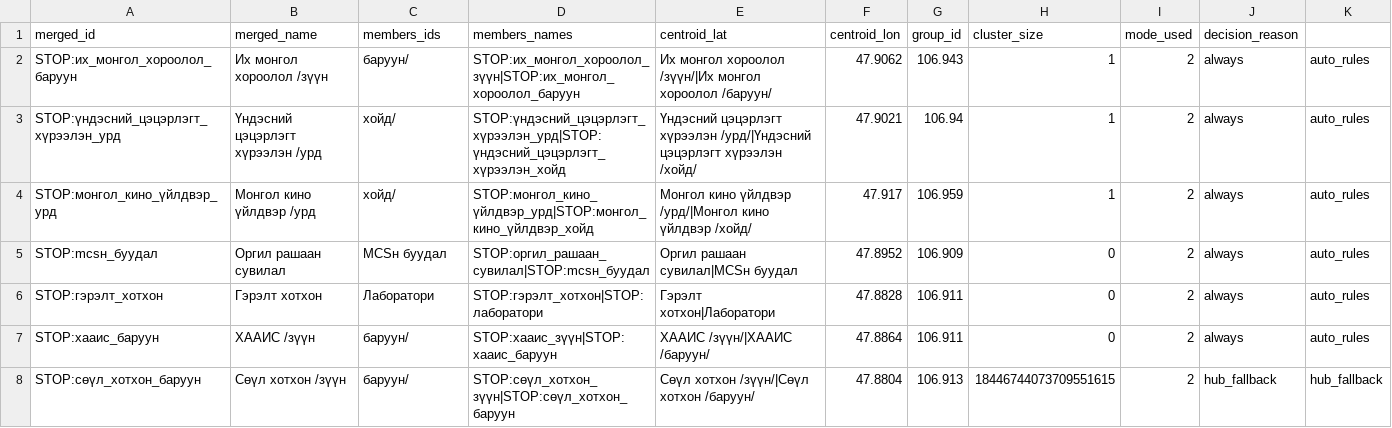
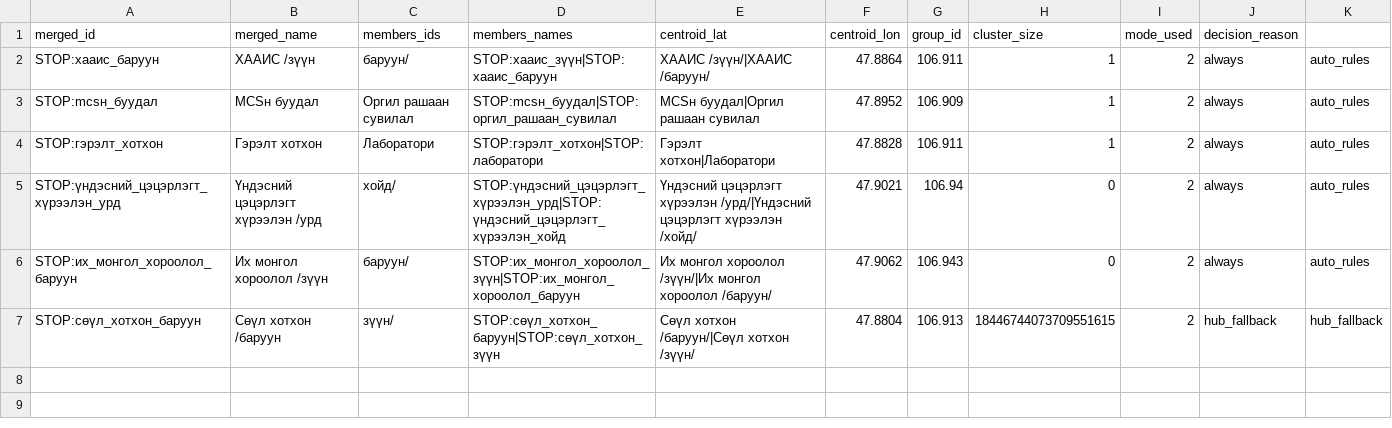
Before and after one commit to timbold/loom, a CSV file: examples/stopmerge_debug.csv, drawn as a sheet.

Commit message:
merge_stop UI

```diff
--- a/examples/stopmerge_debug.csv
+++ b/examples/stopmerge_debug.csv
@@ -1,8 +1,7 @@
 merged_id,merged_name,members_ids,members_names,centroid_lat,centroid_lon,group_id,cluster_size,mode_used,decision_reason
-STOP:их_монгол_хороолол_баруун,Их монгол хороолол /зүүн, баруун/,STOP:их_монгол_хороолол_зүүн|STOP:их_монгол_хороолол_баруун,Их монгол хороолол /зүүн/|Их монгол хороолол /баруун/,47.9062,106.943,1,2,always,auto_rules
-STOP:үндэсний_цэцэрлэгт_хүрээлэн_урд,Үндэсний цэцэрлэгт хүрээлэн /урд, хойд/,STOP:үндэсний_цэцэрлэгт_хүрээлэн_урд|STOP:үндэсний_цэцэрлэгт_хүрээлэн_хойд,Үндэсний цэцэрлэгт хүрээлэн /урд/|Үндэсний цэцэрлэгт хүрээлэн /хойд/,47.9021,106.94,1,2,always,auto_rules
-STOP:монгол_кино_үйлдвэр_урд,Монгол кино үйлдвэр /урд, хойд/,STOP:монгол_кино_үйлдвэр_урд|STOP:монгол_кино_үйлдвэр_хойд,Монгол кино үйлдвэр /урд/|Монгол кино үйлдвэр /хойд/,47.917,106.959,1,2,always,auto_rules
-STOP:mcsн_буудал,Оргил рашаан сувилал, MCSн буудал,STOP:оргил_рашаан_сувилал|STOP:mcsн_буудал,Оргил рашаан сувилал|MCSн буудал,47.8952,106.909,0,2,always,auto_rules
-STOP:гэрэлт_хотхон,Гэрэлт хотхон, Лаборатори,STOP:гэрэлт_хотхон|STOP:лаборатори,Гэрэлт хотхон|Лаборатори,47.8828,106.911,0,2,always,auto_rules
-STOP:хааис_баруун,ХААИС /зүүн, баруун/,STOP:хааис_зүүн|STOP:хааис_баруун,ХААИС /зүүн/|ХААИС /баруун/,47.8864,106.911,0,2,always,auto_rules
-STOP:сөүл_хотхон_баруун,Сөүл хотхон /зүүн, баруун/,STOP:сөүл_хотхон_зүүн|STOP:сөүл_хотхон_баруун,Сөүл хотхон /зүүн/|Сөүл хотхон /баруун/,47.8804,106.913,18446744073709551615,2,hub_fallback,hub_fallback
+STOP:хааис_баруун,ХААИС /зүүн, баруун/,STOP:хааис_зүүн|STOP:хааис_баруун,ХААИС /зүүн/|ХААИС /баруун/,47.8864,106.911,1,2,always,auto_rules
+STOP:mcsн_буудал,MCSн буудал, Оргил рашаан сувилал,STOP:mcsн_буудал|STOP:оргил_рашаан_сувилал,MCSн буудал|Оргил рашаан сувилал,47.8952,106.909,1,2,always,auto_rules
+STOP:гэрэлт_хотхон,Гэрэлт хотхон, Лаборатори,STOP:гэрэлт_хотхон|STOP:лаборатори,Гэрэлт хотхон|Лаборатори,47.8828,106.911,1,2,always,auto_rules
+STOP:үндэсний_цэцэрлэгт_хүрээлэн_урд,Үндэсний цэцэрлэгт хүрээлэн /урд, хойд/,STOP:үндэсний_цэцэрлэгт_хүрээлэн_урд|STOP:үндэсний_цэцэрлэгт_хүрээлэн_хойд,Үндэсний цэцэрлэгт хүрээлэн /урд/|Үндэсний цэцэрлэгт хүрээлэн /хойд/,47.9021,106.94,0,2,always,auto_rules
+STOP:их_монгол_хороолол_баруун,Их монгол хороолол /зүүн, баруун/,STOP:их_монгол_хороолол_зүүн|STOP:их_монгол_хороолол_баруун,Их монгол хороолол /зүүн/|Их монгол хороолол /баруун/,47.9062,106.943,0,2,always,auto_rules
+STOP:сөүл_хотхон_баруун,Сөүл хотхон /баруун, зүүн/,STOP:сөүл_хотхон_баруун|STOP:сөүл_хотхон_зүүн,Сөүл хотхон /баруун/|Сөүл хотхон /зүүн/,47.8804,106.913,18446744073709551615,2,hub_fallback,hub_fallback
```
Also changed, not shown: examples/merge_stops_debug_rejects.csv, examples/parallel_pairs_debug.csv, 6 other files.
